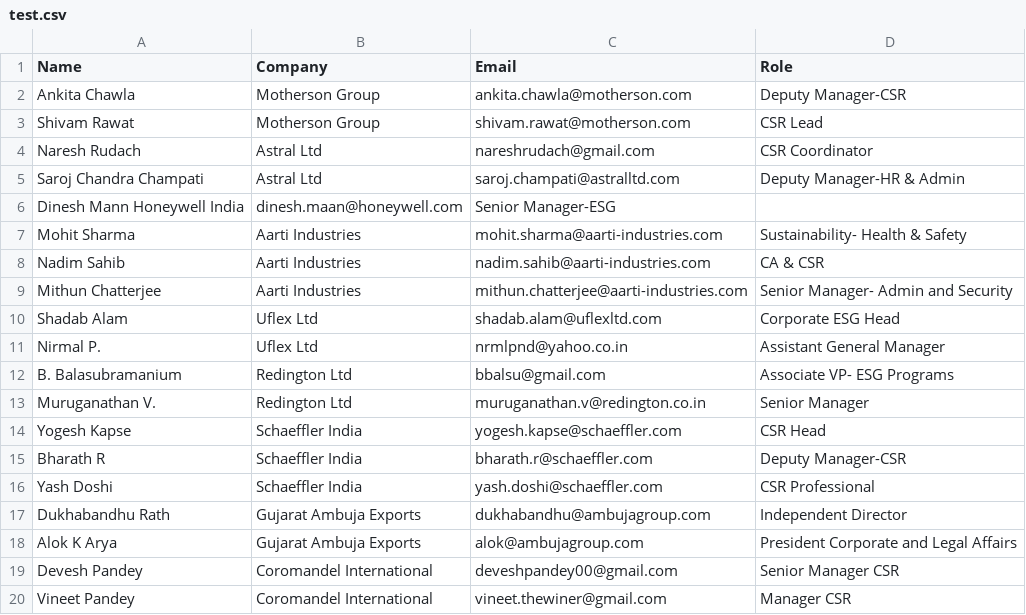
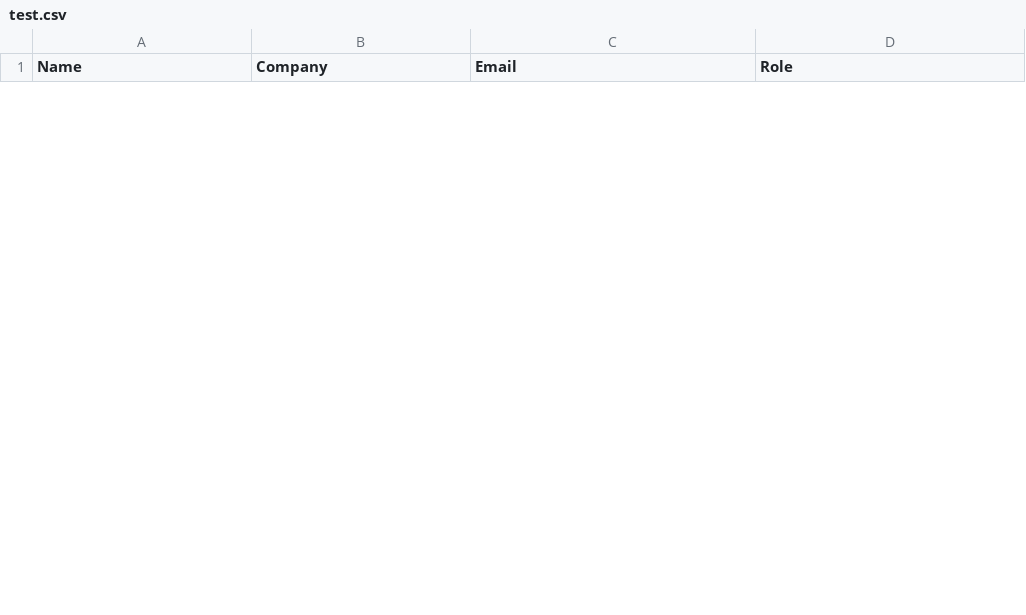
Before and after one commit to rm-TK-25/RajarshiMandal_TK_25, a CSV file: test.csv, drawn as a sheet; only a part is shown; removed rows and columns are numbered as before the commit, all else as after; the diff covers the shown part only; the diff names each change by its address in the sheet, - before the commit and + after, or states it on an @@ line.

```diff
--- a/test.csv
+++ b/test.csv
-row 2: Ankita Chawla | Motherson Group | ankita.chawla@motherson.com | Deputy Manager-CSR
-row 3: Shivam Rawat | Motherson Group | shivam.rawat@motherson.com | CSR Lead
-row 4: Naresh Rudach | Astral Ltd | nareshrudach@gmail.com | CSR Coordinator
-row 5: Saroj Chandra Champati | Astral Ltd | saroj.champati@astralltd.com | Deputy Manager-HR & Admin
-row 6: Dinesh Mann Honeywell India | dinesh.maan@honeywell.com | Senior Manager-ESG
-row 7: Mohit Sharma | Aarti Industries | mohit.sharma@aarti-industries.com | Sustainability- Health & Safety
-row 8: Nadim Sahib | Aarti Industries | nadim.sahib@aarti-industries.com | CA & CSR
-row 9: Mithun Chatterjee | Aarti Industries | mithun.chatterjee@aarti-industries.com | Senior Manager- Admin and Security
-row 10: Shadab Alam | Uflex Ltd | shadab.alam@uflexltd.com | Corporate ESG Head
-row 11: Nirmal P. | Uflex Ltd | nrmlpnd@yahoo.co.in | Assistant General Manager
-row 12: B. Balasubramanium | Redington Ltd | bbalsu@gmail.com | Associate VP- ESG Programs
-row 13: Muruganathan V. | Redington Ltd | muruganathan.v@redington.co.in | Senior Manager
-row 14: Yogesh Kapse | Schaeffler India | yogesh.kapse@schaeffler.com | CSR Head
-row 15: Bharath R | Schaeffler India | bharath.r@schaeffler.com | Deputy Manager-CSR
-row 16: Yash Doshi | Schaeffler India | yash.doshi@schaeffler.com | CSR Professional
-row 17: Dukhabandhu Rath | Gujarat Ambuja Exports | dukhabandhu@ambujagroup.com | Independent Director
-row 18: Alok K Arya | Gujarat Ambuja Exports | alok@ambujagroup.com | President Corporate and Legal Affairs
-row 19: Devesh Pandey | Coromandel International | deveshpandey00@gmail.com | Senior Manager CSR
-row 20: Vineet Pandey | Coromandel International | vineet.thewiner@gmail.com | Manager CSR
```
Also changed, not shown: 23 added rows and 7 removed rows elsewhere in this file.
